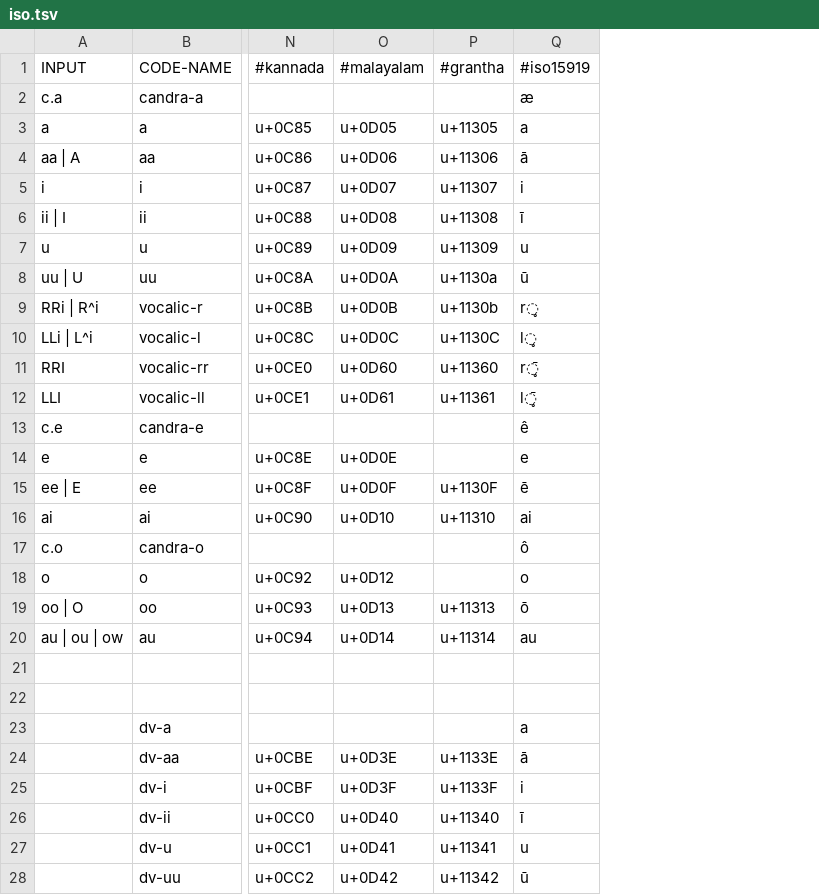
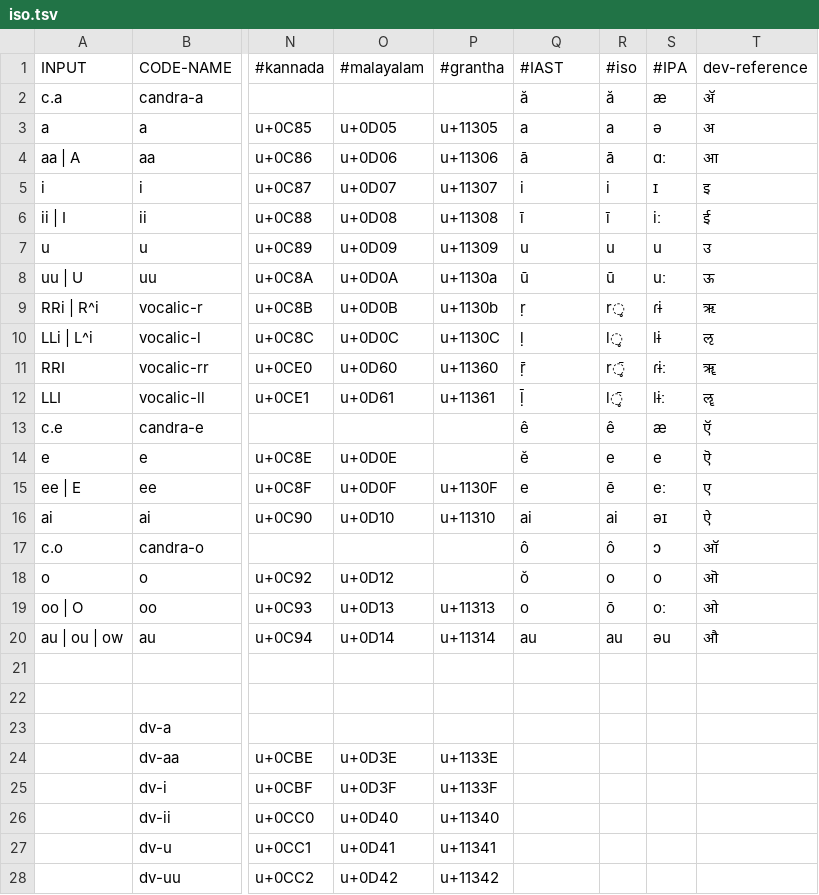
Before and after one commit to rsvaliveti/itrans, a TSV file: js/data/iso.tsv, drawn as a sheet; only a part is shown, gaps mark what is left out; the diff covers the shown part only; the diff names each change by its address in the sheet, - before the commit and + after, or states it on an @@ line.

Commit message:
Itrans and iso input codes are now mostly same
Updates based on https://github.com/avinash311/itrans/issues/12 details.

New outputs added (to be used instead of roman in most cases): IAST, ISO and IPA.

examples.html updated.

```diff
--- a/js/data/iso.tsv
+++ b/js/data/iso.tsv
+column R (#iso), rows 2-20: ă | a | ā | i | ī | u | ū | r̥ | l̥ | r̥̄ | l̥̄ | ê | e | ē | ai | ô | o | ō | au
+column S (#IPA), rows 2-20: æ | ə | ɑː | ɪ | iː | u | uː | ɾɨ | lɨ | ɾɨː | lɨː | æ | e | eː | əɪ | ɔ | o | oː | əu
+column T (dev-reference), rows 2-20: ॲ | अ | आ | इ | ई | उ | ऊ | ऋ | ऌ | ॠ | ॡ | ऍ | ऎ | ए | ऐ | ऑ | ऒ | ओ | औ
-Q1: #iso15919
+Q1: #IAST
-Q2 (#IAST): æ
+Q2 (#IAST): ă
-Q9 (#IAST): r̥
+Q9 (#IAST): ṛ
-Q10 (#IAST): l̥
+Q10 (#IAST): ḷ
-Q11 (#IAST): r̥̄
+Q11 (#IAST): ṝ
-Q12 (#IAST): l̥̄
+Q12 (#IAST): ḹ
-Q14 (#IAST): e
+Q14 (#IAST): ĕ
-Q15 (#IAST): ē
+Q15 (#IAST): e
-Q18 (#IAST): o
+Q18 (#IAST): ŏ
-Q19 (#IAST): ō
+Q19 (#IAST): o
-Q23 (#IAST): a
+Q23 (#IAST): (empty)
-Q24 (#IAST): ā
+Q24 (#IAST): (empty)
-Q25 (#IAST): i
+Q25 (#IAST): (empty)
-Q26 (#IAST): ī
+Q26 (#IAST): (empty)
-Q27 (#IAST): u
+Q27 (#IAST): (empty)
-Q28 (#IAST): ū
+Q28 (#IAST): (empty)
```
Also changed, not shown: 41 edited cells elsewhere in this file, js/data/DEFAULT.tsv, 6 other files.
